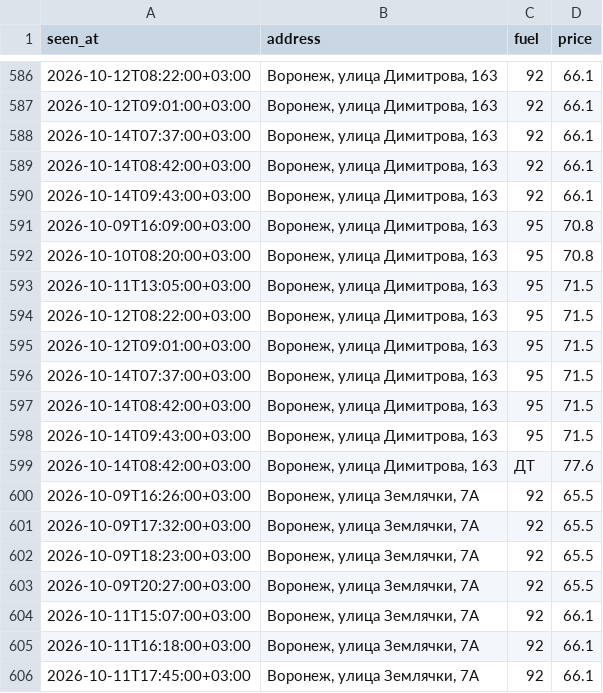
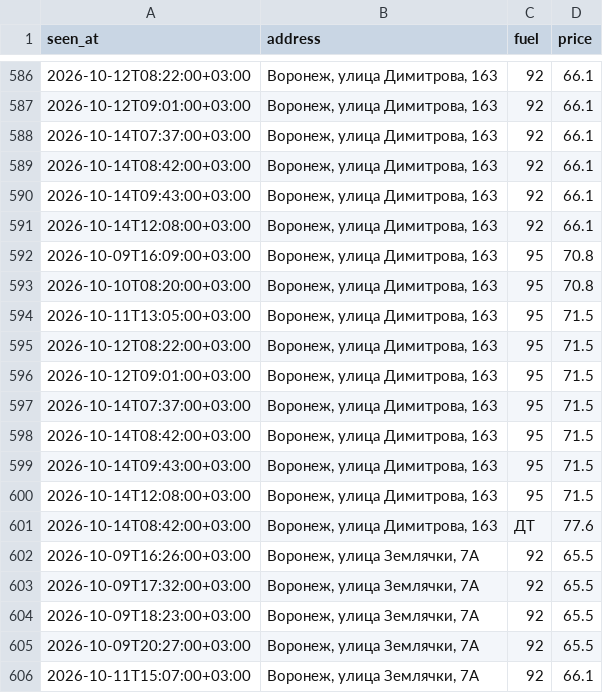
Before and after one commit to dooodoIvan/benzin, a CSV file: data/prices.csv, drawn as a sheet; only a part is shown, gaps mark what is left out; the shorter side is filled out with more unchanged rows.

```diff
--- a/data/prices.csv
+++ b/data/prices.csv
@@ -590,2 +590,3 @@ seen_at,address,fuel,price
 2026-10-14T09:43:00+03:00,"Воронеж, улица Димитрова, 163",92,66.1
+2026-10-14T12:08:00+03:00,"Воронеж, улица Димитрова, 163",92,66.1
 2026-10-09T16:09:00+03:00,"Воронеж, улица Димитрова, 163",95,70.8
@@ -598,2 +599,3 @@ seen_at,address,fuel,price
 2026-10-14T09:43:00+03:00,"Воронеж, улица Димитрова, 163",95,71.5
+2026-10-14T12:08:00+03:00,"Воронеж, улица Димитрова, 163",95,71.5
 2026-10-14T08:42:00+03:00,"Воронеж, улица Димитрова, 163",ДТ,77.6
```
Also changed, not shown: 4 other files.
